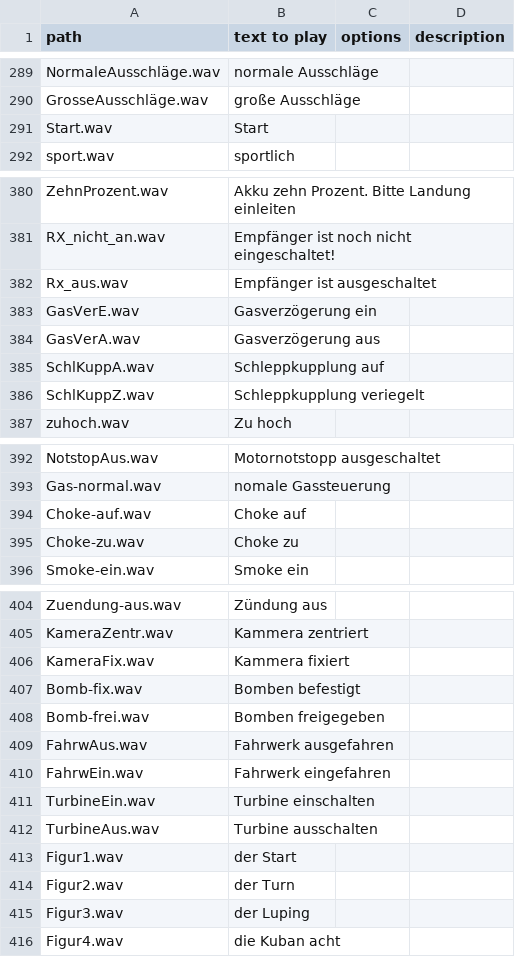
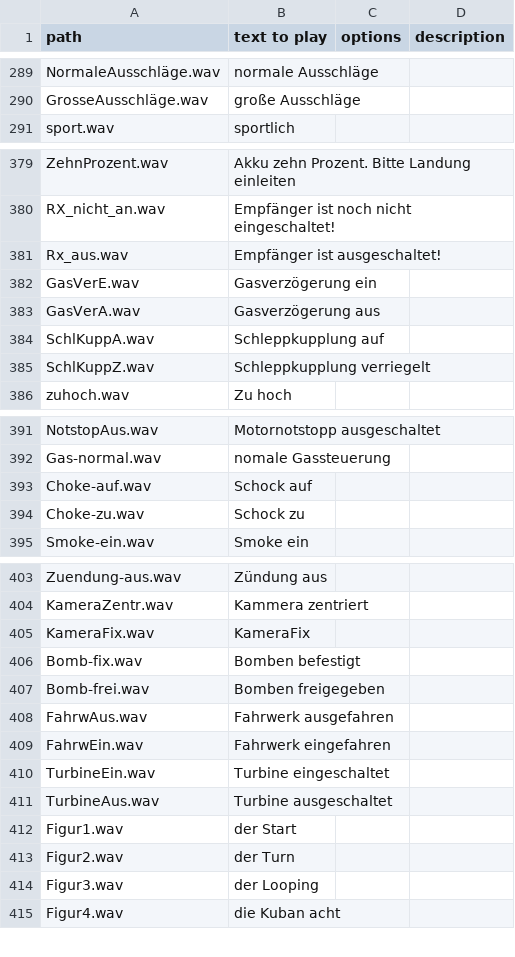
Before and after one commit to KevinFairgrieve/ETHOS-Feedback-Community, a CSV file: audio/de/de.csv, drawn as a sheet; only a part is shown, gaps mark what is left out; the diff covers the shown part only.

Commit message:
Update de.csv

```diff
--- a/audio/de/de.csv
+++ b/audio/de/de.csv
@@ -290,3 +290,2 @@ NormaleAusschläge.wav,normale Ausschläge,,
 GrosseAusschläge.wav,große Ausschläge,,
-Start.wav,Start,,
 sport.wav,sportlich,,
@@ -381,3 +380,3 @@ ZehnProzent.wav,Akku zehn Prozent. Bitte Landung einleiten,,
 RX_nicht_an.wav,Empfänger ist noch nicht eingeschaltet!,,
-Rx_aus.wav,Empfänger ist ausgeschaltet,,
+Rx_aus.wav,Empfänger ist ausgeschaltet!,,
 GasVerE.wav,Gasverzögerung ein,,
@@ -385,3 +384,3 @@ GasVerA.wav,Gasverzögerung aus,,
 SchlKuppA.wav,Schleppkupplung auf,,
-SchlKuppZ.wav,Schleppkupplung veriegelt,,
+SchlKuppZ.wav,Schleppkupplung verriegelt,,
 zuhoch.wav,Zu hoch,,
@@ -393,4 +392,4 @@ NotstopAus.wav,Motornotstopp ausgeschaltet,,
 Gas-normal.wav,nomale Gassteuerung,,
-Choke-auf.wav,Choke auf,,
-Choke-zu.wav,Choke zu,,
+Choke-auf.wav,Schock auf,,
+Choke-zu.wav,Schock zu,,
 Smoke-ein.wav,Smoke ein,,
@@ -405,3 +404,3 @@ Zuendung-aus.wav,Zündung aus,,
 KameraZentr.wav,Kammera zentriert,,
-KameraFix.wav,Kammera fixiert,,
+KameraFix.wav,KameraFix,,
 Bomb-fix.wav,Bomben befestigt,,
@@ -410,7 +409,7 @@ FahrwAus.wav,Fahrwerk ausgefahren,,
 FahrwEin.wav,Fahrwerk eingefahren,,
-TurbineEin.wav,Turbine einschalten,,
-TurbineAus.wav,Turbine ausschalten,,
+TurbineEin.wav,Turbine eingeschaltet,,
+TurbineAus.wav,Turbine ausgeschaltet,,
 Figur1.wav,der Start,,
 Figur2.wav,der Turn,,
-Figur3.wav,der Luping,,
+Figur3.wav,der Looping,,
 Figur4.wav,die Kuban acht,,
```
Also changed, not shown: 3 edited cells elsewhere in this file.
